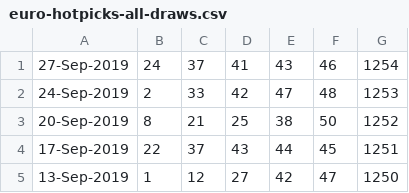
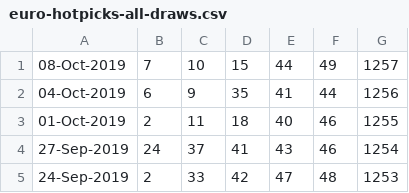
Before and after one commit to pastorcmentarny/DomJavaKB, a CSV file: data/lotto/euro-hotpicks-all-draws.csv, drawn as a sheet; only a part is shown; the shorter side is filled out with more unchanged rows.

```diff
--- a/data/lotto/euro-hotpicks-all-draws.csv
+++ b/data/lotto/euro-hotpicks-all-draws.csv
@@ -1 +1,4 @@
+08-Oct-2019,7 ,10,15,44,49,1257
+04-Oct-2019,6 ,9 ,35,41,44,1256
+01-Oct-2019,2 ,11,18,40,46,1255
 27-Sep-2019,24,37,41,43,46,1254
```
Also changed, not shown: 5 other files.
